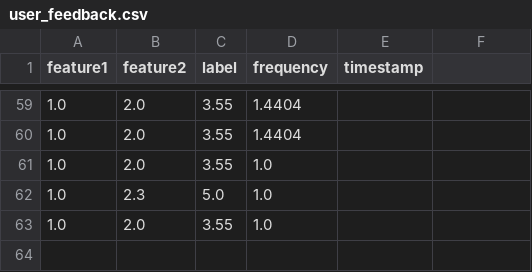
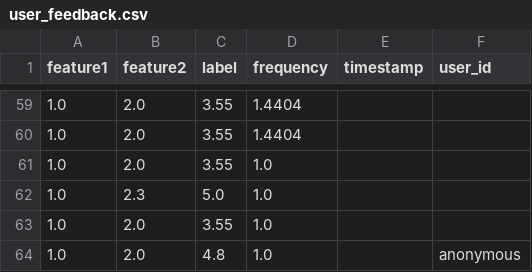
Before and after one commit to engaks826/my-re-app, a CSV file: user_feedback.csv, drawn as a sheet; only a part is shown, gaps mark what is left out; the diff names each change by its address in the sheet, - before the commit and + after, or states it on an @@ line.

Commit message:
📝 Add/update feedback

```diff
--- a/user_feedback.csv
+++ b/user_feedback.csv
-F1: (empty)
+F1: user_id
+row 64: 1.0 | 2.0 | 4.8 | 1.0 |  | anonymous
```
